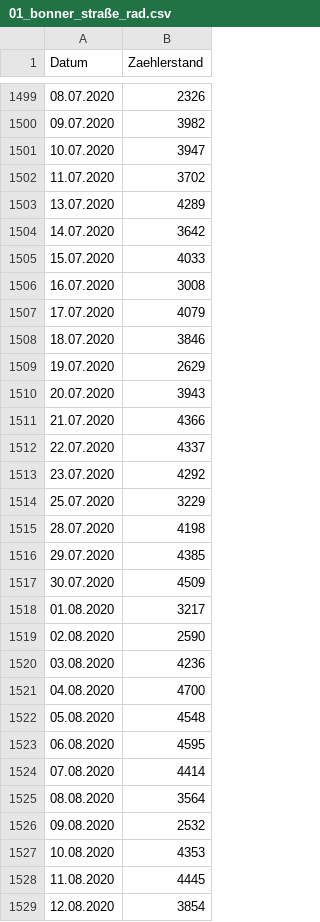
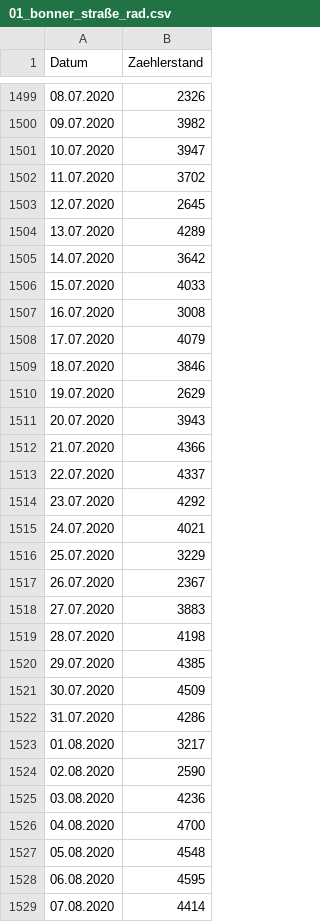
Before and after one commit to PJUllrich/Dauerzaehlstellen-Koeln, a CSV file: daten/01_bonner_straße_rad.csv, drawn as a sheet; only a part is shown, gaps mark what is left out; the shorter side is filled out with more unchanged rows.

Commit message:
Update Data

```diff
--- a/daten/01_bonner_straße_rad.csv
+++ b/daten/01_bonner_straße_rad.csv
@@ -1502,2 +1502,3 @@ Datum,Zaehlerstand
 11.07.2020,3702
+12.07.2020,2645
 13.07.2020,4289
@@ -1513,3 +1514,6 @@ Datum,Zaehlerstand
 23.07.2020,4292
+24.07.2020,4021
 25.07.2020,3229
+26.07.2020,2367
+27.07.2020,3883
 28.07.2020,4198
@@ -1517,2 +1521,3 @@ Datum,Zaehlerstand
 30.07.2020,4509
+31.07.2020,4286
 01.08.2020,3217
```
Also changed, not shown: daten/02_venloer_straße_rad.csv, daten/04_hohenzollernbrücke.csv, 10 other files.
